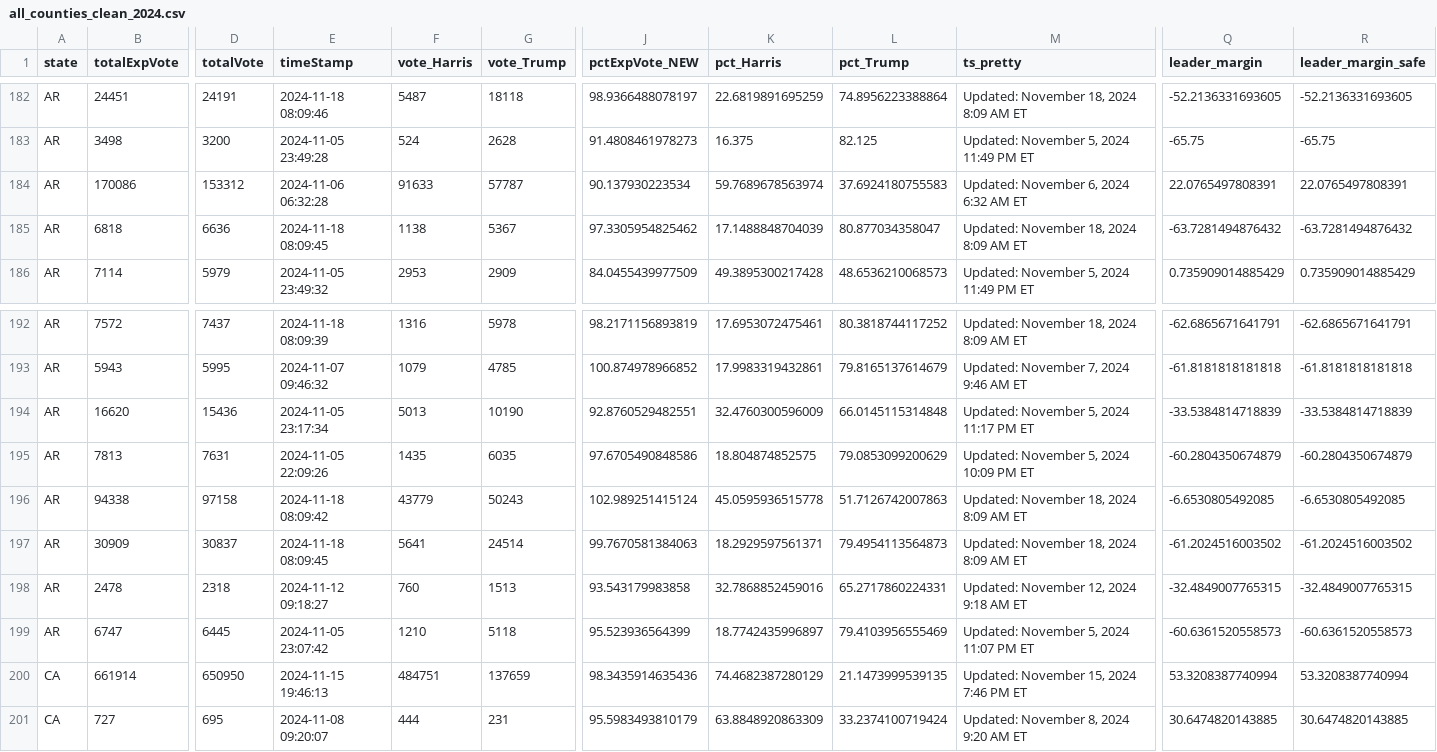
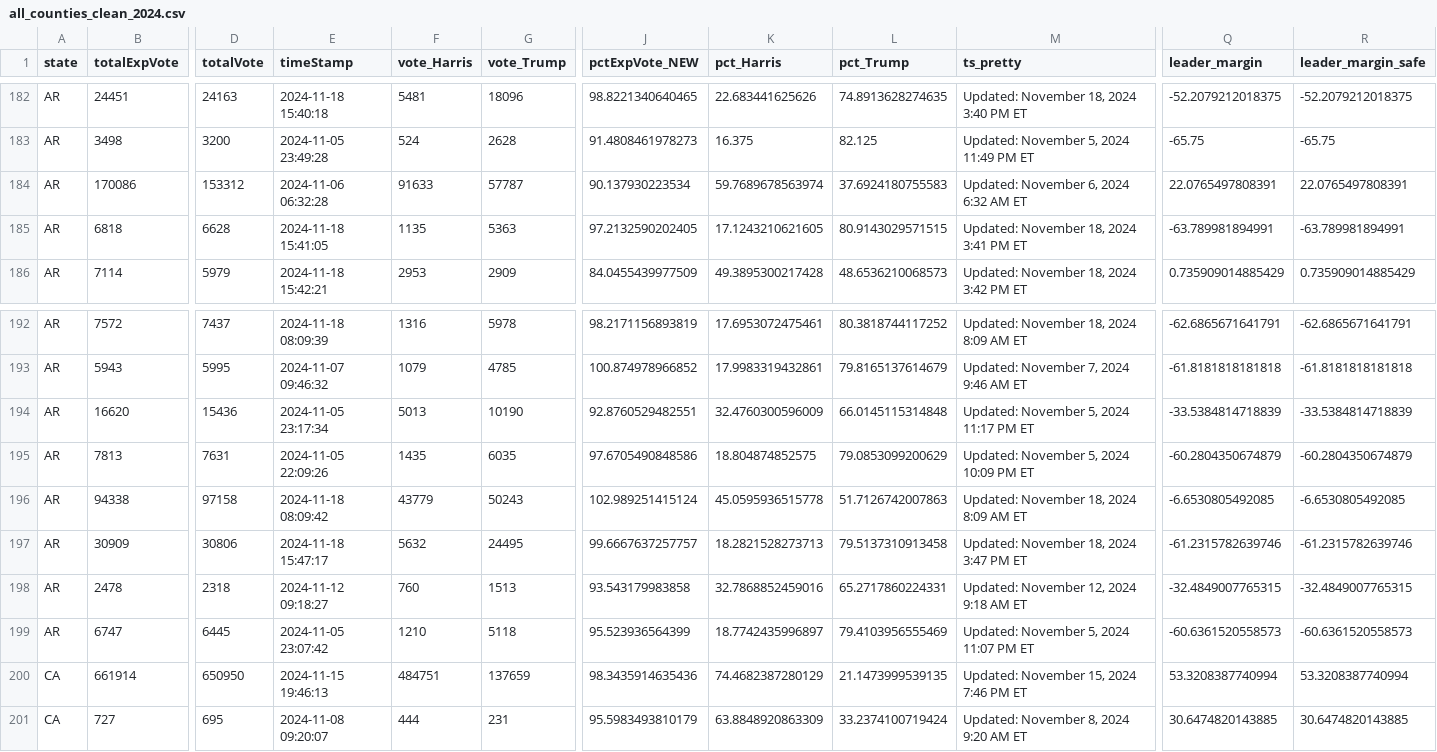
Before and after one commit to cbs-news-data/election-2024-maps, a CSV file: output/all_counties_clean_2024.csv, drawn as a sheet; only a part is shown, gaps mark what is left out; the diff covers the shown part only; the diff names each change by its address in the sheet, - before the commit and + after, or states it on an @@ line.

```diff
--- a/output/all_counties_clean_2024.csv
+++ b/output/all_counties_clean_2024.csv
-D182 (totalVote): 24191
+D182 (totalVote): 24163
-E182 (timeStamp): 2024-11-18 08:09:46
+E182 (timeStamp): 2024-11-18 15:40:18
-F182 (vote_Harris): 5487
+F182 (vote_Harris): 5481
-G182 (vote_Trump): 18118
+G182 (vote_Trump): 18096
-J182 (pctExpVote_NEW): 98.9366488078197
+J182 (pctExpVote_NEW): 98.8221340640465
-K182 (pct_Harris): 22.6819891695259
+K182 (pct_Harris): 22.683441625626
-L182 (pct_Trump): 74.8956223388864
+L182 (pct_Trump): 74.8913628274635
-M182 (ts_pretty): Updated: November 18, 2024 8:09 AM ET
+M182 (ts_pretty): Updated: November 18, 2024 3:40 PM ET
-Q182 (leader_margin): -52.2136331693605
+Q182 (leader_margin): -52.2079212018375
-R182 (leader_margin_safe): -52.2136331693605
+R182 (leader_margin_safe): -52.2079212018375
-D185 (totalVote): 6636
+D185 (totalVote): 6628
-E185 (timeStamp): 2024-11-18 08:09:45
+E185 (timeStamp): 2024-11-18 15:41:05
-F185 (vote_Harris): 1138
+F185 (vote_Harris): 1135
-G185 (vote_Trump): 5367
+G185 (vote_Trump): 5363
-J185 (pctExpVote_NEW): 97.3305954825462
+J185 (pctExpVote_NEW): 97.2132590202405
-K185 (pct_Harris): 17.1488848704039
+K185 (pct_Harris): 17.1243210621605
-L185 (pct_Trump): 80.877034358047
+L185 (pct_Trump): 80.9143029571515
-M185 (ts_pretty): Updated: November 18, 2024 8:09 AM ET
+M185 (ts_pretty): Updated: November 18, 2024 3:41 PM ET
-Q185 (leader_margin): -63.7281494876432
+Q185 (leader_margin): -63.789981894991
-R185 (leader_margin_safe): -63.7281494876432
+R185 (leader_margin_safe): -63.789981894991
-E186 (timeStamp): 2024-11-05 23:49:32
+E186 (timeStamp): 2024-11-18 15:42:21
-M186 (ts_pretty): Updated: November 5, 2024 11:49 PM ET
+M186 (ts_pretty): Updated: November 18, 2024 3:42 PM ET
-D197 (totalVote): 30837
+D197 (totalVote): 30806
-E197 (timeStamp): 2024-11-18 08:09:45
+E197 (timeStamp): 2024-11-18 15:47:17
-F197 (vote_Harris): 5641
+F197 (vote_Harris): 5632
-G197 (vote_Trump): 24514
+G197 (vote_Trump): 24495
-J197 (pctExpVote_NEW): 99.7670581384063
+J197 (pctExpVote_NEW): 99.6667637257757
-K197 (pct_Harris): 18.2929597561371
+K197 (pct_Harris): 18.2821528273713
-L197 (pct_Trump): 79.4954113564873
+L197 (pct_Trump): 79.5137310913458
-M197 (ts_pretty): Updated: November 18, 2024 8:09 AM ET
+M197 (ts_pretty): Updated: November 18, 2024 3:47 PM ET
-Q197 (leader_margin): -61.2024516003502
+Q197 (leader_margin): -61.2315782639746
-R197 (leader_margin_safe): -61.2024516003502
+R197 (leader_margin_safe): -61.2315782639746
```
Also changed, not shown: 110 edited cells elsewhere in this file.
